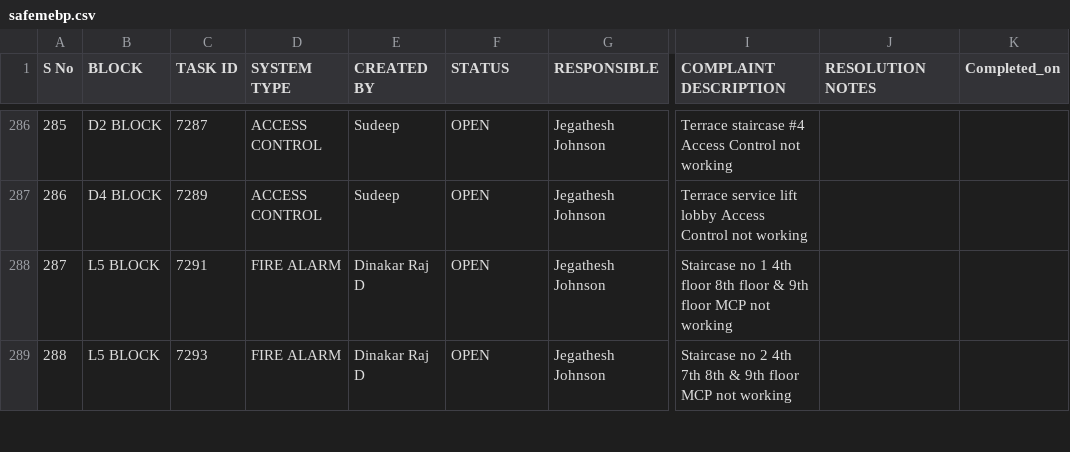
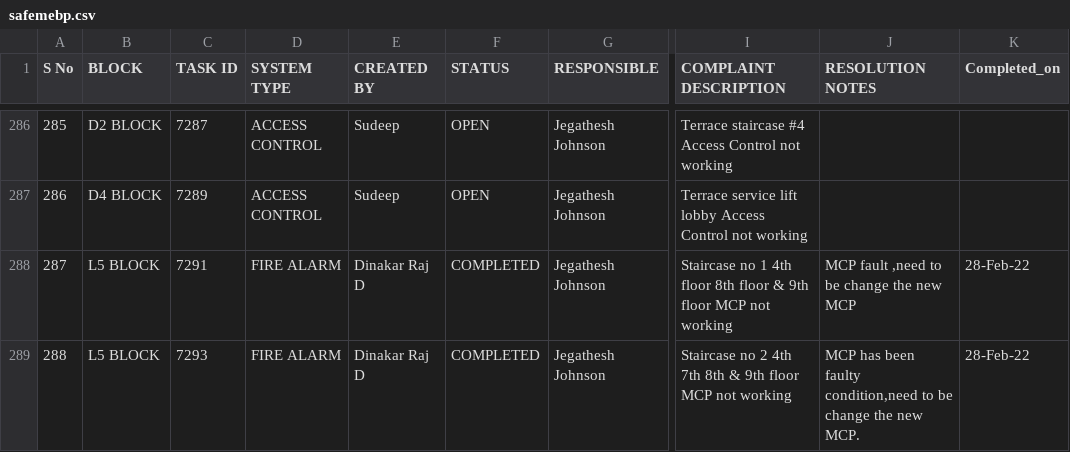
Before and after one commit to SimbhuTwice/SAFEMEBP, a CSV file: safemebp.csv, drawn as a sheet; only a part is shown, gaps mark what is left out; the diff covers the shown part only; the diff names each change by its address in the sheet, - before the commit and + after, or states it on an @@ line.

Commit message:
Add files via upload

```diff
--- a/safemebp.csv
+++ b/safemebp.csv
-F288:F289 (STATUS): OPEN
+F288:F289 (STATUS): COMPLETED
-J288 (RESOLUTION NOTES): (empty)
+J288 (RESOLUTION NOTES): MCP fault ,need to be change the new MCP
-K288:K289 (Completed_on): (empty)
+K288:K289 (Completed_on): 28-Feb-22
-J289 (RESOLUTION NOTES): (empty)
+J289 (RESOLUTION NOTES): MCP has been faulty condition,need to be change the new MCP.
```
Also changed, not shown: 3 added rows and 12 edited cells elsewhere in this file.
